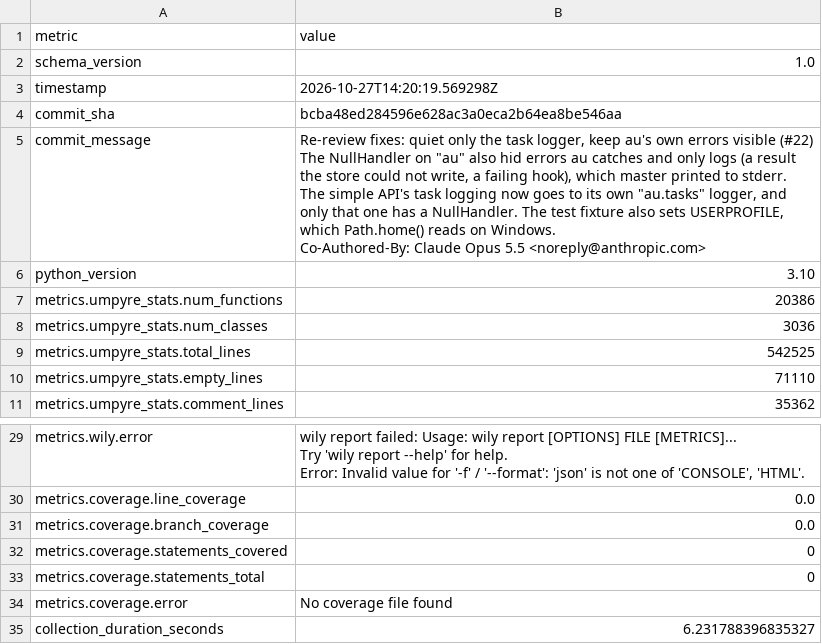
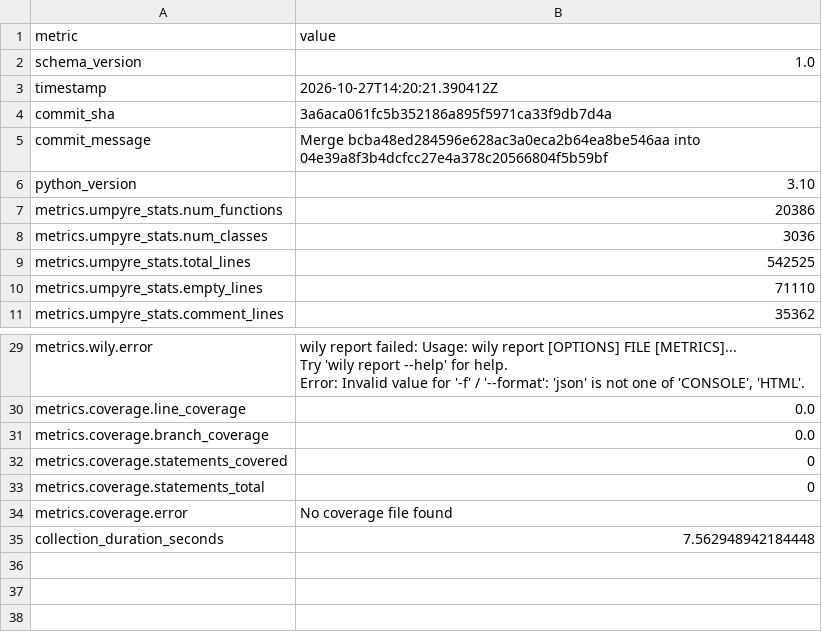
Before and after one commit to i2mint/au, a CSV file: metrics.csv, drawn as a sheet; only a part is shown, gaps mark what is left out.

Commit message:
Update metrics for 3a6aca0

```diff
--- a/metrics.csv
+++ b/metrics.csv
@@ -2,13 +2,5 @@ metric,value
 schema_version,1.0
-timestamp,2026-10-27T14:20:19.569298Z
-commit_sha,bcba48ed284596e628ac3a0eca2b64ea8be546aa
-commit_message,"Re-review fixes: quiet only the task logger, keep au's own errors visible (#22)
-
-The NullHandler on ""au"" also hid errors au catches and only logs (a result
-the store could not write, a failing hook), which master printed to stderr.
-The simple API's task logging now goes to its own ""au.tasks"" logger, and
-only that one has a NullHandler. The test fixture also sets USERPROFILE,
-which Path.home() reads on Windows.
-
-Co-Authored-By: Claude Opus 5.5 <noreply@anthropic.com>"
+timestamp,2026-10-27T14:20:21.390412Z
+commit_sha,3a6aca061fc5b352186a895f5971ca33f9db7d4a
+commit_message,Merge bcba48ed284596e628ac3a0eca2b64ea8be546aa into 04e39a8f3b4dcfcc27e4a378c20566804f5b59bf
 python_version,3.10
@@ -46,2 +38,2 @@ metrics.coverage.statements_total,0
 metrics.coverage.error,No coverage file found
-collection_duration_seconds,6.231788396835327
+collection_duration_seconds,7.562948942184448
```
Also changed, not shown: 2 other files.
